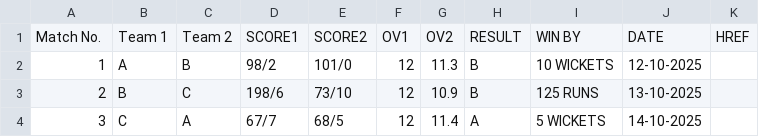
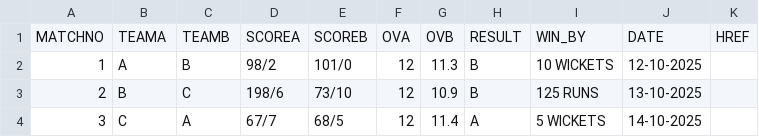
Before and after one commit to EeshanGit/Kalpa_Build_Test, a CSV file: public/krcsvs/cricket.csv, drawn as a sheet.

```diff
--- a/public/krcsvs/cricket.csv
+++ b/public/krcsvs/cricket.csv
@@ -1,2 +1,2 @@
-Match No.,Team 1,Team 2,SCORE1,SCORE2,OV1,OV2,RESULT,WIN BY,DATE,HREF
+MATCHNO,TEAMA,TEAMB,SCOREA,SCOREB,OVA,OVB,RESULT,WIN_BY,DATE,HREF
 1,A,B,98/2,101/0,12,11.3,B,10 WICKETS,12-10-2025,
```
Also changed, not shown: 4 other files.
